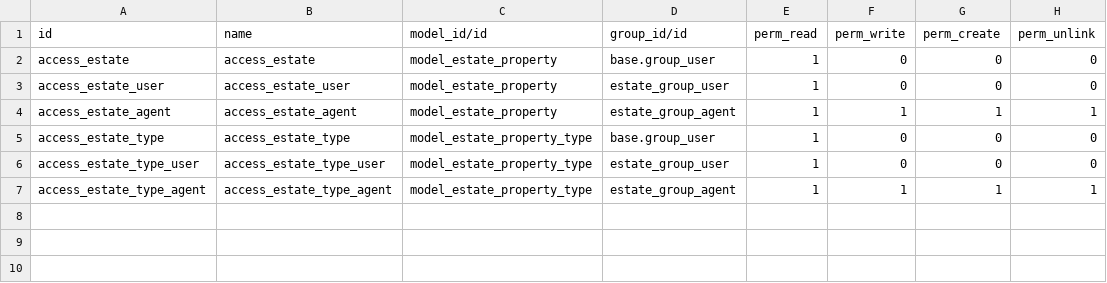
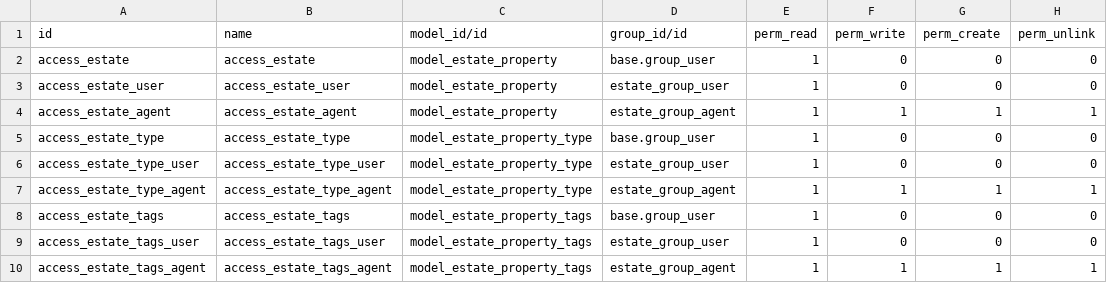
Before and after one commit to JessicaDupont/2025-ISL-ERP-Odoo-Tutoriel, a CSV file: security/ir.model.access.csv, drawn as a sheet.

```diff
--- a/security/ir.model.access.csv
+++ b/security/ir.model.access.csv
@@ -7 +7,4 @@ access_estate_type_user,access_estate_type_user,model_estate_property_type,estat
 access_estate_type_agent,access_estate_type_agent,model_estate_property_type,estate_group_agent,1,1,1,1
+access_estate_tags,access_estate_tags,model_estate_property_tags,base.group_user,1,0,0,0
+access_estate_tags_user,access_estate_tags_user,model_estate_property_tags,estate_group_user,1,0,0,0
+access_estate_tags_agent,access_estate_tags_agent,model_estate_property_tags,estate_group_agent,1,1,1,1
```
Also changed, not shown: 7 other files.
